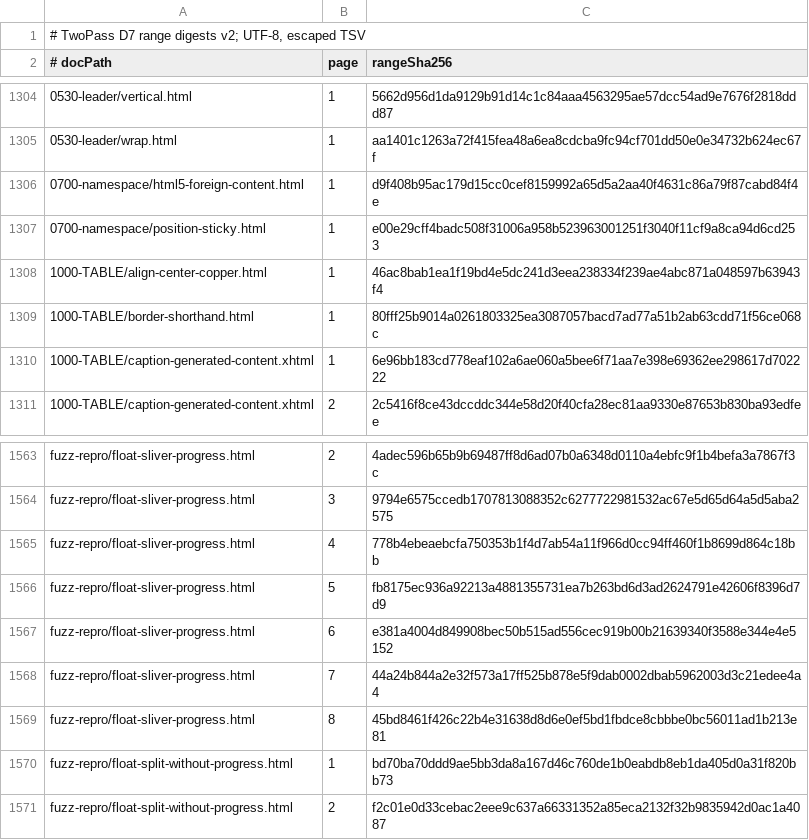
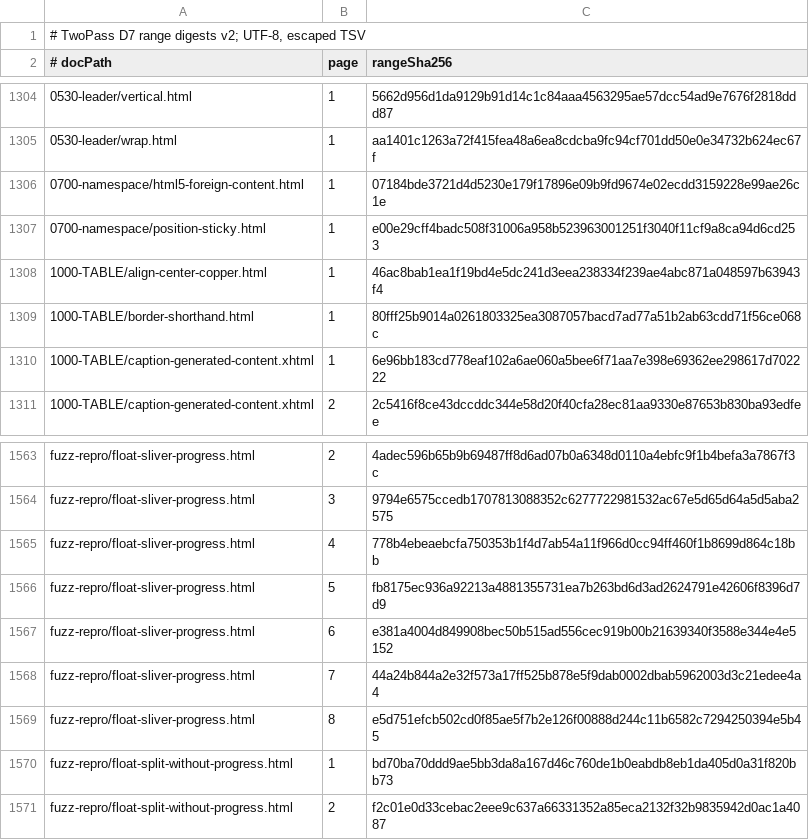
Before and after one commit to zamasoftnet/foliojet, a TSV file: files/unittest/twopass-digest/digests.tsv, drawn as a sheet; only a part is shown, gaps mark what is left out.

```diff
--- a/files/unittest/twopass-digest/digests.tsv
+++ b/files/unittest/twopass-digest/digests.tsv
@@ -1305,3 +1305,3 @@
 0530-leader/wrap.html	1	aa1401c1263a72f415fea48a6ea8cdcba9fc94cf701dd50e0e34732b624ec67f
-0700-namespace/html5-foreign-content.html	1	d9f408b95ac179d15cc0cef8159992a65d5a2aa40f4631c86a79f87cabd84f4e
+0700-namespace/html5-foreign-content.html	1	07184bde3721d4d5230e179f17896e09b9fd9674e02ecdd3159228e99ae26c1e
 0700-namespace/position-sticky.html	1	e00e29cff4badc508f31006a958b523963001251f3040f11cf9a8ca94d6cd253
@@ -1568,3 +1568,3 @@ fuzz-repro/float-sliver-progress.html	6	e381a4004d849908bec50b515ad556cec919b00b
 fuzz-repro/float-sliver-progress.html	7	44a24b844a2e32f573a17ff525b878e5f9dab0002dbab5962003d3c21edee4a4
-fuzz-repro/float-sliver-progress.html	8	45bd8461f426c22b4e31638d8d6e0ef5bd1fbdce8cbbbe0bc56011ad1b213e81
+fuzz-repro/float-sliver-progress.html	8	e5d751efcb502cd0f85ae5f7b2e126f00888d244c11b6582c7294250394e5b45
 fuzz-repro/float-split-without-progress.html	1	bd70ba70ddd9ae5bb3da8a167d46c760de1b0eabdb8eb1da405d0a31f820bb73
```
Also changed, not shown: 8 other files.
